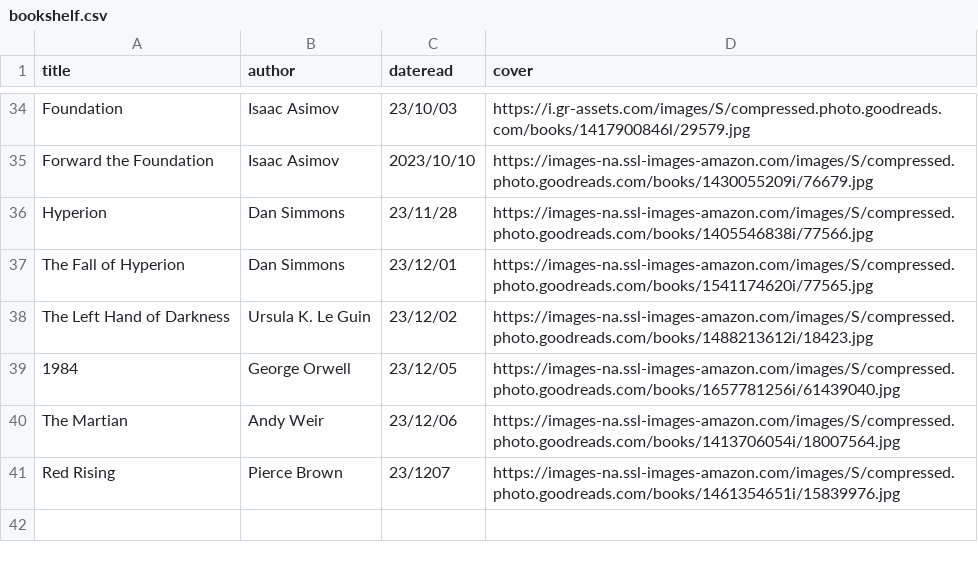
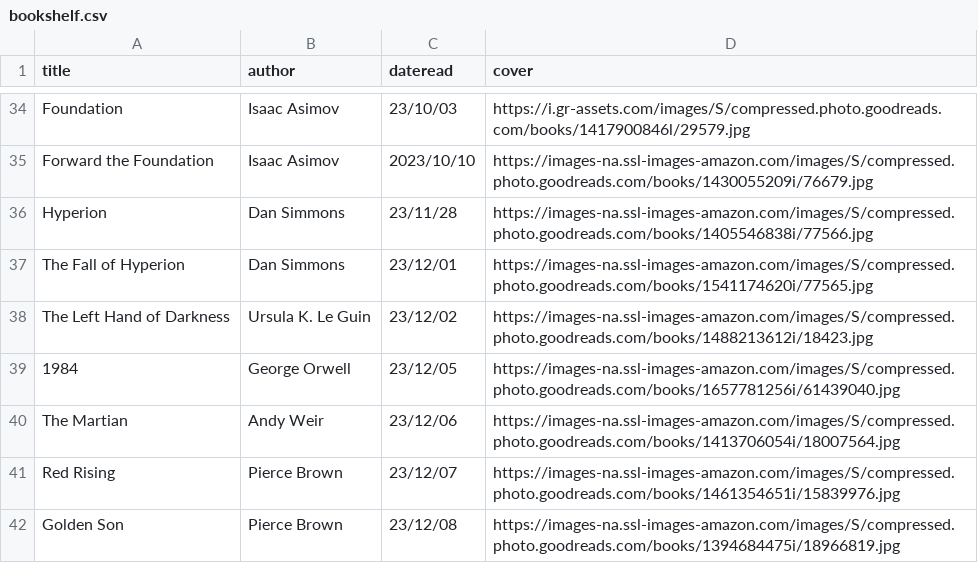
Before and after one commit to iwishiwasaneagle/janhendrikewers.uk, a CSV file: _data/bookshelf.csv, drawn as a sheet; only a part is shown, gaps mark what is left out.

Commit message:
feat: add golden son

```diff
--- a/_data/bookshelf.csv
+++ b/_data/bookshelf.csv
@@ -40,2 +40,3 @@ The Left Hand of Darkness,Ursula K. Le Guin,23/12/02,https://images-na.ssl-image
 The Martian,Andy Weir,23/12/06,https://images-na.ssl-images-amazon.com/images/S/compressed.photo.goodreads.com/books/1413706054i/18007564.jpg
-Red Rising,Pierce Brown,23/1207,https://images-na.ssl-images-amazon.com/images/S/compressed.photo.goodreads.com/books/1461354651i/15839976.jpg
+Red Rising,Pierce Brown,23/12/07,https://images-na.ssl-images-amazon.com/images/S/compressed.photo.goodreads.com/books/1461354651i/15839976.jpg
+Golden Son,Pierce Brown,23/12/08,https://images-na.ssl-images-amazon.com/images/S/compressed.photo.goodreads.com/books/1394684475i/18966819.jpg
```
